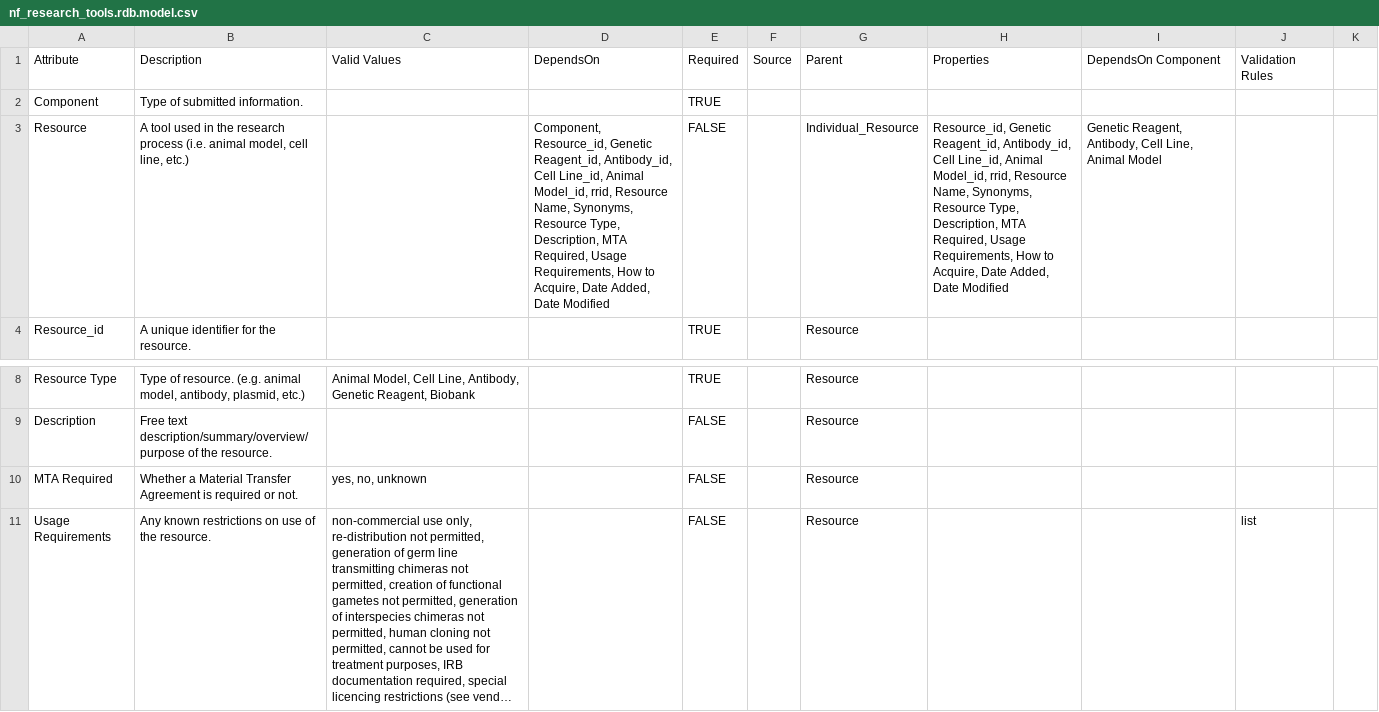
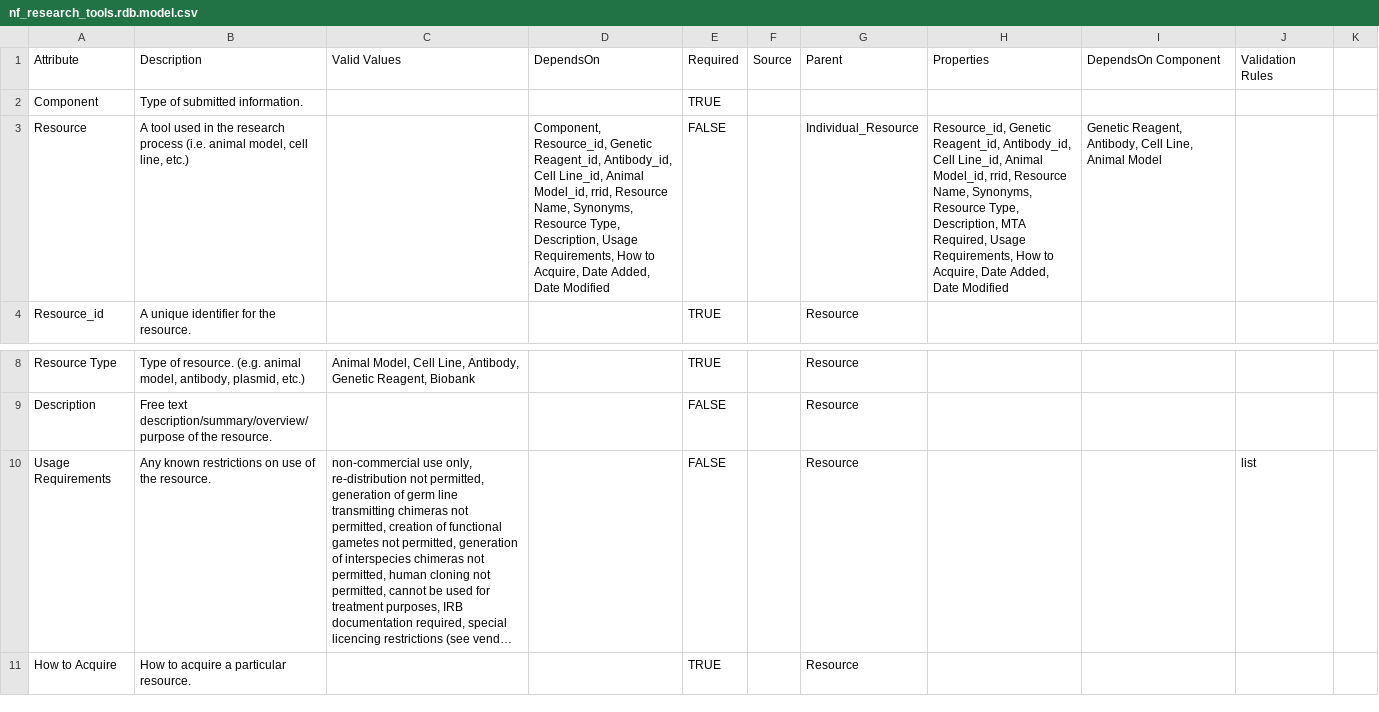
Before and after one commit to nf-osi/nf-research-tools-schema, a CSV file: nf_research_tools.rdb.model.csv, drawn as a sheet; only a part is shown, gaps mark what is left out; the shorter side is filled out with more unchanged rows; long unchanged cells end in …; the diff names each change by its address in the sheet, - before the commit and + after, or states it on an @@ line.

Commit message:
Remove MTA Required from data model

```diff
--- a/nf_research_tools.rdb.model.csv
+++ b/nf_research_tools.rdb.model.csv
-D3: …Type, Description, MTA Required, Usage Requirements,…
+D3: …Type, Description, Usage Requirements,…
-row 10: MTA Required | Whether a Material Transfer Agreement is required or not. | yes, no, unknown |  | FALSE |  | Resource
```
